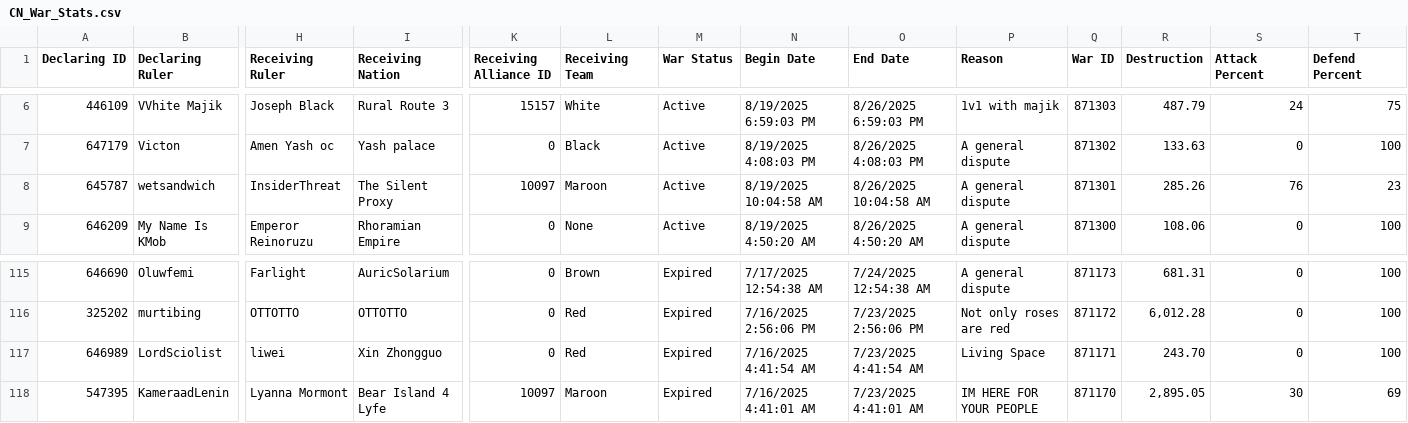
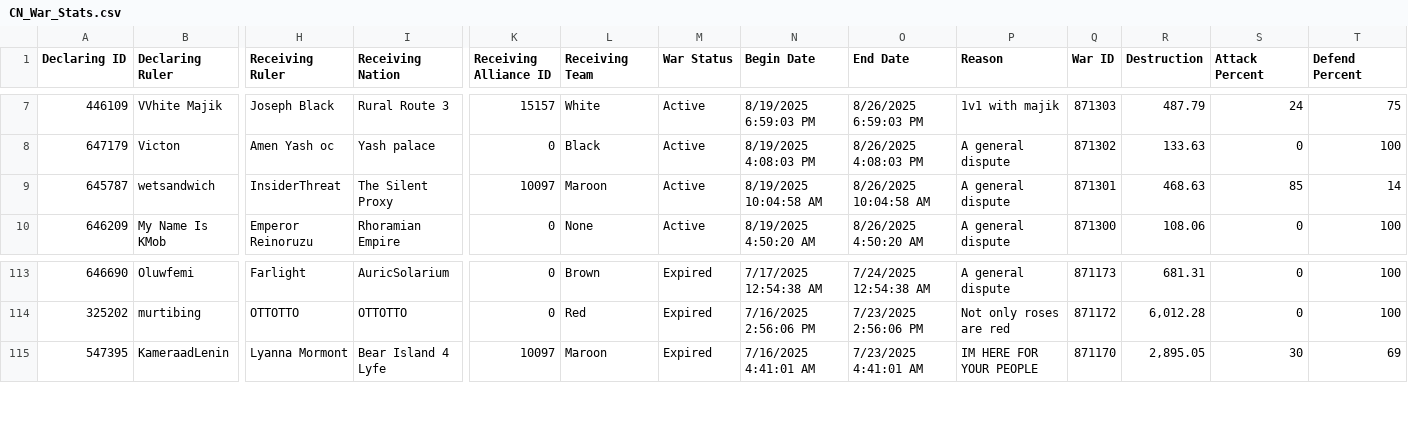
Before and after one commit to oh-ari/oh-ari.github.io, a CSV file: daily/CN_War_Stats.csv, drawn as a sheet; only a part is shown, gaps mark what is left out; removed rows and columns are numbered as before the commit, all else as after; rows hold the shown columns only; the diff covers the shown part only; the diff names each change by its address in the sheet, - before the commit and + after, or states it on an @@ line.

```diff
--- a/daily/CN_War_Stats.csv
+++ b/daily/CN_War_Stats.csv
-R9 (Destruction): 285.26
+R9 (Destruction): 468.63
-S9 (Attack Percent): 76
+S9 (Attack Percent): 85
-T9 (Defend Percent): 23
+T9 (Defend Percent): 14
-row 117: 646989 | LordSciolist | liwei | Xin Zhongguo | 0 | Red | Expired | 7/16/2025 4:41:54 AM | 7/23/2025 4:41:54 AM | Living Space | 871171 | 243.70 | 0 | 100
```
Also changed, not shown: 1 added row and 5 removed rows elsewhere in this file, daily/CN_Alliance_Stats.csv, daily/CN_Foreign_Aid.csv, 3 other files.
